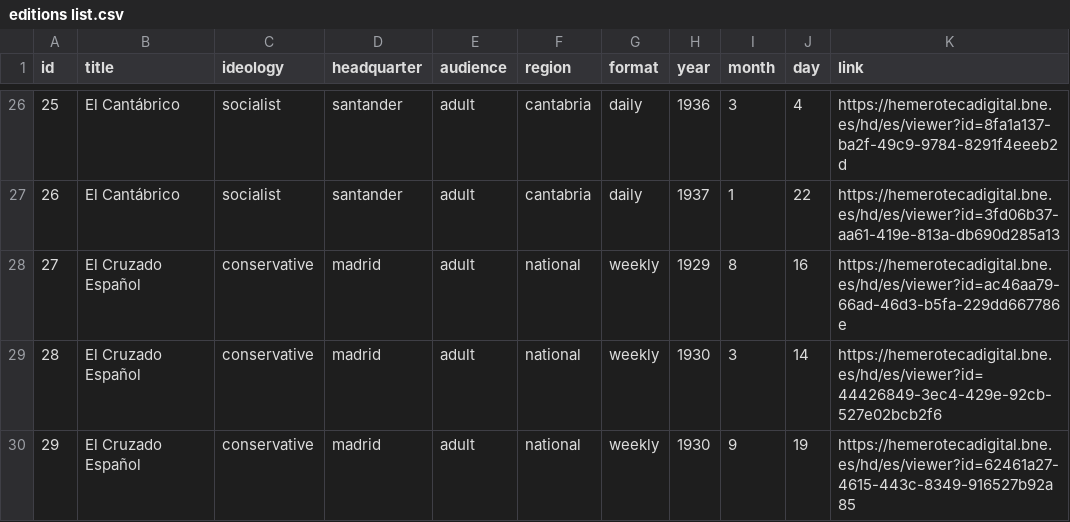
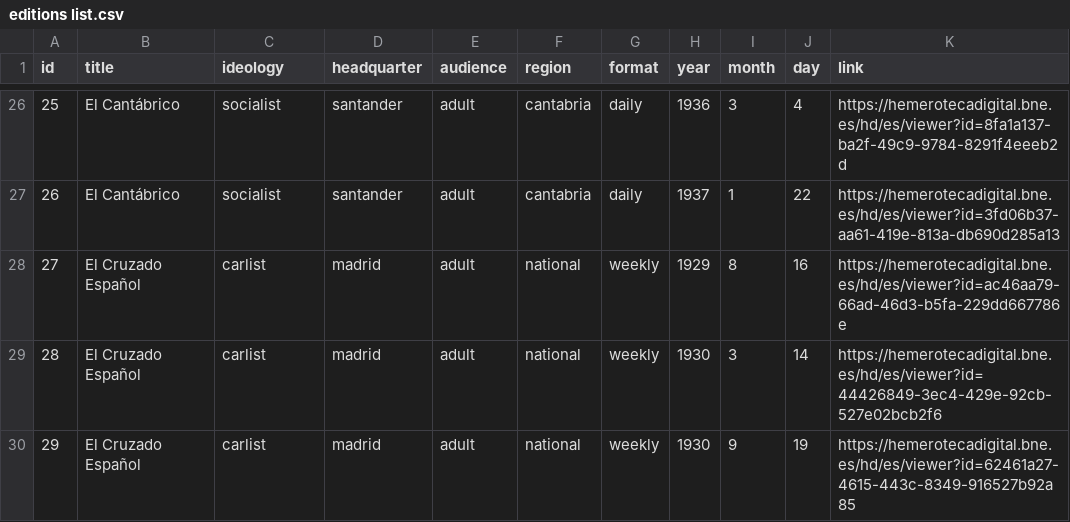
Before and after one commit to pilyu/Collecting-Data-, a CSV file: editions list.csv, drawn as a sheet; only a part is shown, gaps mark what is left out; the diff covers the shown part only.

```diff
--- a/editions list.csv
+++ b/editions list.csv
@@ -27,4 +27,4 @@
 26,El Cantábrico,socialist,santander,adult,cantabria,daily,1937,1,22,https://hemerotecadigital.bne.es/hd/es/viewer?id=3fd06b37-aa61-419e-813a-db690d285a13
-27,El Cruzado Español,conservative,madrid,adult,national,weekly,1929,8,16,https://hemerotecadigital.bne.es/hd/es/viewer?id=ac46aa79-66ad-46d3-b5fa-229dd667786e
-28,El Cruzado Español,conservative,madrid,adult,national,weekly,1930,3,14,https://hemerotecadigital.bne.es/hd/es/viewer?id=44426849-3ec4-429e-92cb-527e02bcb2f6
-29,El Cruzado Español,conservative,madrid,adult,national,weekly,1930,9,19,https://hemerotecadigital.bne.es/hd/es/viewer?id=62461a27-4615-443c-8349-916527b92a85
+27,El Cruzado Español,carlist,madrid,adult,national,weekly,1929,8,16,https://hemerotecadigital.bne.es/hd/es/viewer?id=ac46aa79-66ad-46d3-b5fa-229dd667786e
+28,El Cruzado Español,carlist,madrid,adult,national,weekly,1930,3,14,https://hemerotecadigital.bne.es/hd/es/viewer?id=44426849-3ec4-429e-92cb-527e02bcb2f6
+29,El Cruzado Español,carlist,madrid,adult,national,weekly,1930,9,19,https://hemerotecadigital.bne.es/hd/es/viewer?id=62461a27-4615-443c-8349-916527b92a85
```
Also changed, not shown: 14 edited cells elsewhere in this file, 1 other file.
